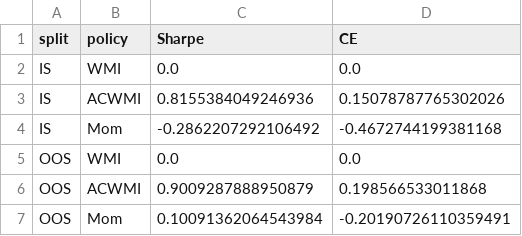
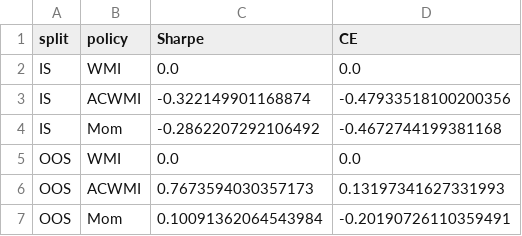
Before and after one commit to CnOxx1/EvoQuantV3, a CSV file: pdf/tables/table_is_oos_stability.csv, drawn as a sheet.

```diff
--- a/pdf/tables/table_is_oos_stability.csv
+++ b/pdf/tables/table_is_oos_stability.csv
@@ -2,6 +2,6 @@ split,policy,Sharpe,CE
 IS,WMI,0.0,0.0
-IS,ACWMI,0.8155384049246936,0.15078787765302026
+IS,ACWMI,-0.322149901168874,-0.47933518100200356
 IS,Mom,-0.2862207292106492,-0.4672744199381168
 OOS,WMI,0.0,0.0
-OOS,ACWMI,0.9009287888950879,0.198566533011868
+OOS,ACWMI,0.7673594030357173,0.13197341627331993
 OOS,Mom,0.10091362064543984,-0.20190726110359491
```
Also changed, not shown: pdf/tables/table6_pareto_points.csv, pdf/tables/table_bootstrap_oos.csv, 47 other files.
